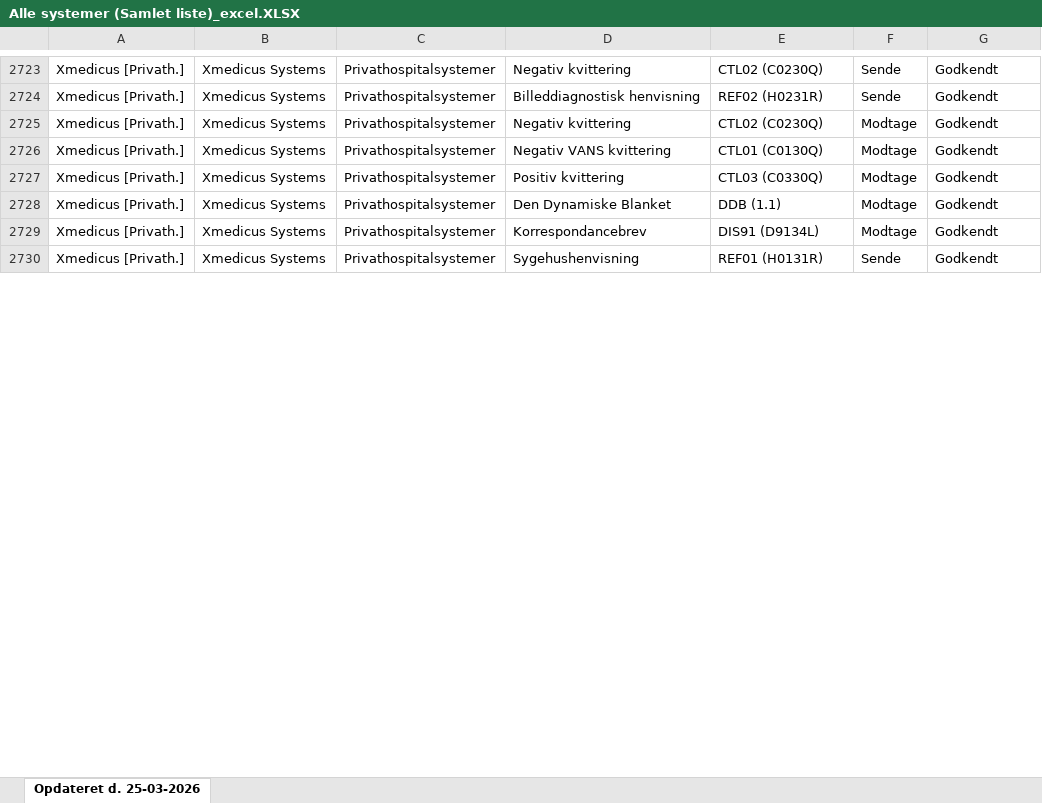
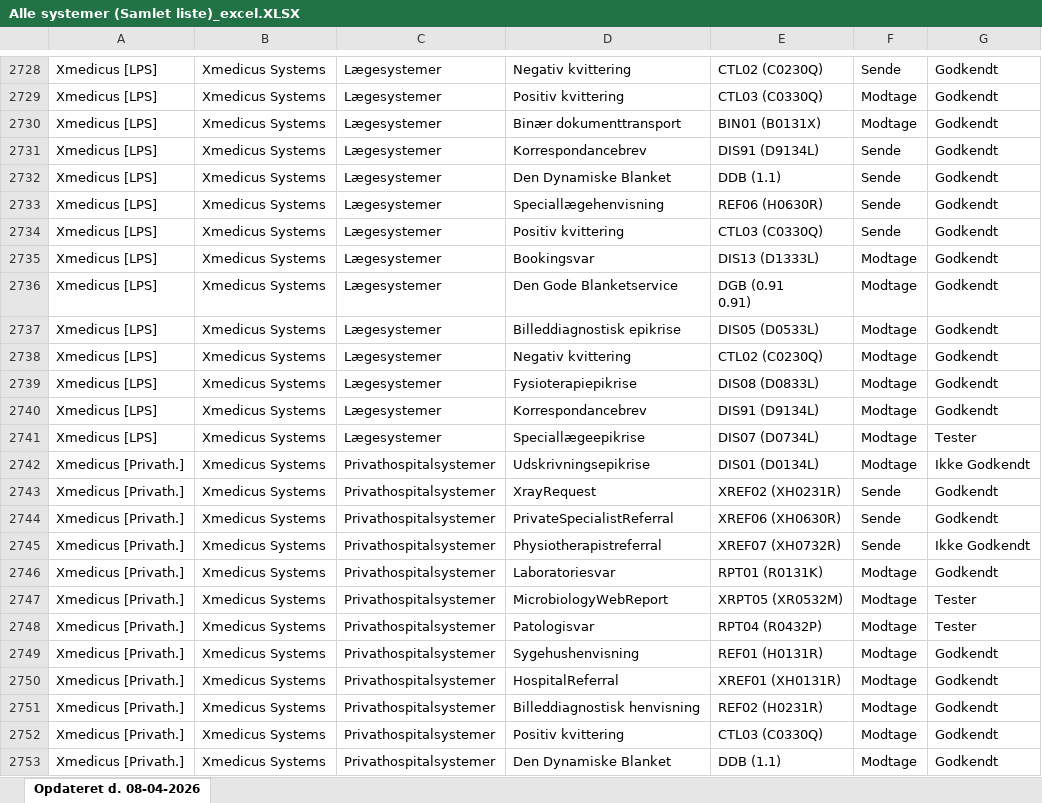
Before and after one commit to medcomdk/GodkendteSystemer, an Excel workbook: html/Alle systemer (Samlet liste)_excel.XLSX, sheet Opdateret d. 08-04-2026, drawn as a sheet; only a part is shown, gaps mark what is left out; values as stored, in another font and other column widths than the file's, no borders; addresses are those after the commit; ↵ is a line break in a cell; the diff covers the shown part only; the diff names each change by its address in the sheet, - before the commit and + after, or states it on an @@ line.

Commit message:
XMedicus har som LPS fået markeringer.

```diff
--- a/html/Alle systemer (Samlet liste)_excel.XLSX (sheet Opdateret d. 08-04-2026)
+++ b/html/Alle systemer (Samlet liste)_excel.XLSX (sheet Opdateret d. 08-04-2026)
-sheet tab: Opdateret d. 25-03-2026
+sheet tab: Opdateret d. 08-04-2026
-A2728: Xmedicus [Privath.]
+A2728: Xmedicus [LPS]
-C2728: Privathospitalsystemer
+C2728: Lægesystemer
+row 2729: Xmedicus [LPS] | Xmedicus Systems | Lægesystemer | Positiv kvittering | CTL03 (C0330Q) | Modtage | Godkendt
+row 2730: Xmedicus [LPS] | Xmedicus Systems | Lægesystemer | Binær dokumenttransport | BIN01 (B0131X) | Modtage | Godkendt
+row 2731: Xmedicus [LPS] | Xmedicus Systems | Lægesystemer | Korrespondancebrev | DIS91 (D9134L) | Sende | Godkendt
+row 2732: Xmedicus [LPS] | Xmedicus Systems | Lægesystemer | Den Dynamiske Blanket | DDB (1.1) | Sende | Godkendt
-A2733: Xmedicus [Privath.]
+A2733: Xmedicus [LPS]
-C2733: Privathospitalsystemer
+C2733: Lægesystemer
-D2733: Billeddiagnostisk henvisning
+D2733: Speciallægehenvisning
-E2733: REF02 (H0231R)
+E2733: REF06 (H0630R)
+row 2734: Xmedicus [LPS] | Xmedicus Systems | Lægesystemer | Positiv kvittering | CTL03 (C0330Q) | Sende | Godkendt
+row 2735: Xmedicus [LPS] | Xmedicus Systems | Lægesystemer | Bookingsvar | DIS13 (D1333L) | Modtage | Godkendt
+row 2736: Xmedicus [LPS] | Xmedicus Systems | Lægesystemer | Den Gode Blanketservice | DGB (0.91 ↵ 0.91) | Modtage | Godkendt
+row 2737: Xmedicus [LPS] | Xmedicus Systems | Lægesystemer | Billeddiagnostisk epikrise | DIS05 (D0533L) | Modtage | Godkendt
-A2738:A2739: Xmedicus [Privath.]
+A2738:A2739: Xmedicus [LPS]
-C2738:C2739: Privathospitalsystemer
+C2738:C2739: Lægesystemer
-D2739: Negativ VANS kvittering
+D2739: Fysioterapiepikrise
-E2739: CTL01 (C0130Q)
+E2739: DIS08 (D0833L)
+row 2740: Xmedicus [LPS] | Xmedicus Systems | Lægesystemer | Korrespondancebrev | DIS91 (D9134L) | Modtage | Godkendt
+row 2741: Xmedicus [LPS] | Xmedicus Systems | Lægesystemer | Speciallægeepikrise | DIS07 (D0734L) | Modtage | Tester
@@ row 2743 moved to row 2742: Xmedicus [Privath.] @@
@@ row 2755 moved to row 2743: Xmedicus [Privath.] @@
@@ row 2754 moved to row 2744: Xmedicus [Privath.] @@
@@ row 2753 moved to row 2745: Xmedicus [Privath.] @@
@@ row 2752 moved to row 2746: Xmedicus [Privath.] @@
@@ row 2750 moved to row 2747: Xmedicus [Privath.] @@
@@ row 2760 moved to row 2749: Xmedicus [Privath.] @@
@@ row 2746 moved to row 2750: Xmedicus [Privath.] @@
@@ row 2745 moved to row 2751: Xmedicus [Privath.] @@
@@ row 2729 moved to row 2761: Xmedicus [Privath.] @@
@@ row 2730 moved to row 2780: Xmedicus [Privath.] @@
```
Also changed, not shown: 9 added rows and 1751 moved rows elsewhere in this sheet, html/EOJ-Systemer_excel.XLSX, html/Lægesystemer - modtage_excel.XLSX, 51 other files.
